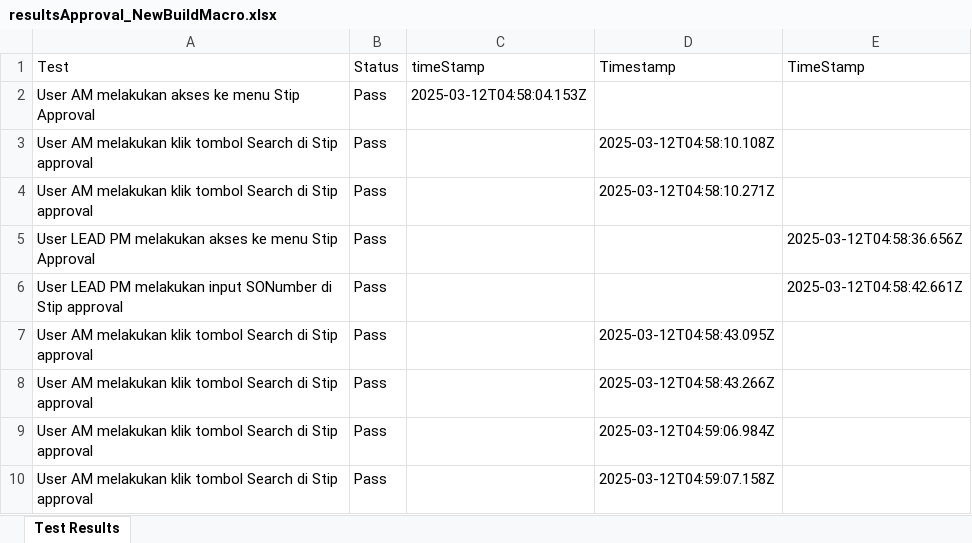
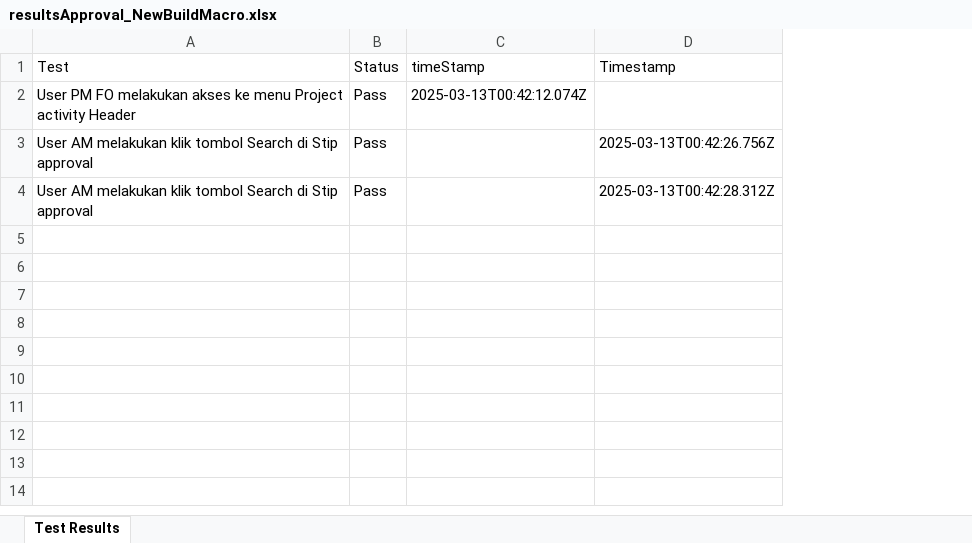
Before and after one commit to Fmocacinno/TBGSYS-Cypress-, an Excel workbook: cypress/downloads/resultsApproval_NewBuildMacro.xlsx, sheet Test Results, drawn as a sheet; values as stored, in another font and other column widths than the file's, no borders; removed rows and columns are numbered as before the commit, all else as after; the diff names each change by its address in the sheet, - before the commit and + after, or states it on an @@ line.

```diff
--- a/cypress/downloads/resultsApproval_NewBuildMacro.xlsx (sheet Test Results)
+++ b/cypress/downloads/resultsApproval_NewBuildMacro.xlsx (sheet Test Results)
-column E (TimeStamp), empty
-A2 (Test): User AM melakukan akses ke menu Stip Approval
+A2 (Test): User PM FO melakukan akses ke menu Project activity Header
-C2 (timeStamp): 2025-03-12T04:58:04.153Z
+C2 (timeStamp): 2025-03-13T00:42:12.074Z
-row 3: User AM melakukan klik tombol Search di Stip approval | Pass |  | 2025-03-12T04:58:10.108Z
-row 4: User AM melakukan klik tombol Search di Stip approval | Pass |  | 2025-03-12T04:58:10.271Z
-row 5: User LEAD PM melakukan akses ke menu Stip Approval | Pass |  |  | 2025-03-12T04:58:36.656Z
-row 6: User LEAD PM melakukan input SONumber di Stip approval | Pass |  |  | 2025-03-12T04:58:42.661Z
-row 7: User AM melakukan klik tombol Search di Stip approval | Pass |  | 2025-03-12T04:58:43.095Z
-D3 (Timestamp): 2025-03-12T04:58:43.266Z
+D3 (Timestamp): 2025-03-13T00:42:26.756Z
-row 9: User AM melakukan klik tombol Search di Stip approval | Pass |  | 2025-03-12T04:59:06.984Z
-D4 (Timestamp): 2025-03-12T04:59:07.158Z
+D4 (Timestamp): 2025-03-13T00:42:28.312Z
```
Also changed, not shown: cypress/downloads/test-StipinputNewBuildMacroresults.xlsx, 13 other files.
